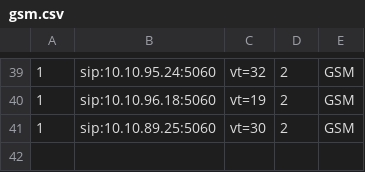
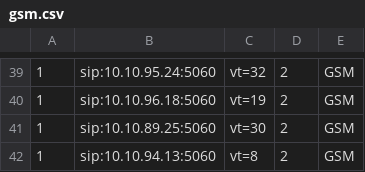
Before and after one commit to devops-itcs/CONFIG-CHANNEL-VT-FE, a CSV file: gsm.csv, drawn as a sheet; only a part is shown, gaps mark what is left out.

Commit message:
Update gsm.csv

```diff
--- a/gsm.csv
+++ b/gsm.csv
@@ -41 +41,2 @@
 1,sip:10.10.89.25:5060,vt=30,2,GSM
+1,sip:10.10.94.13:5060,vt=8,2,GSM
```
